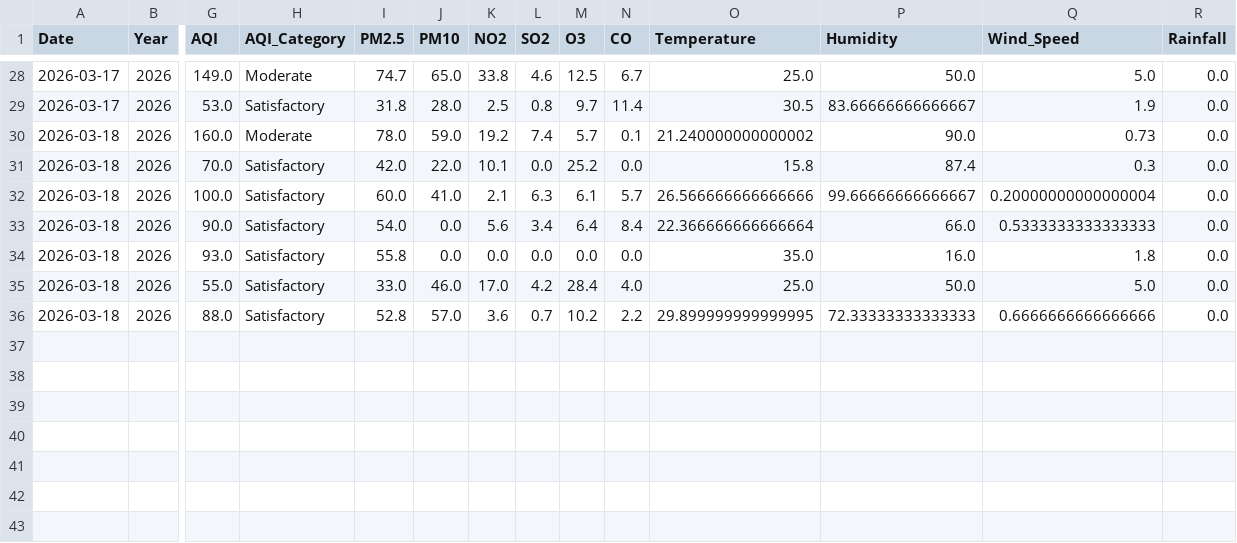
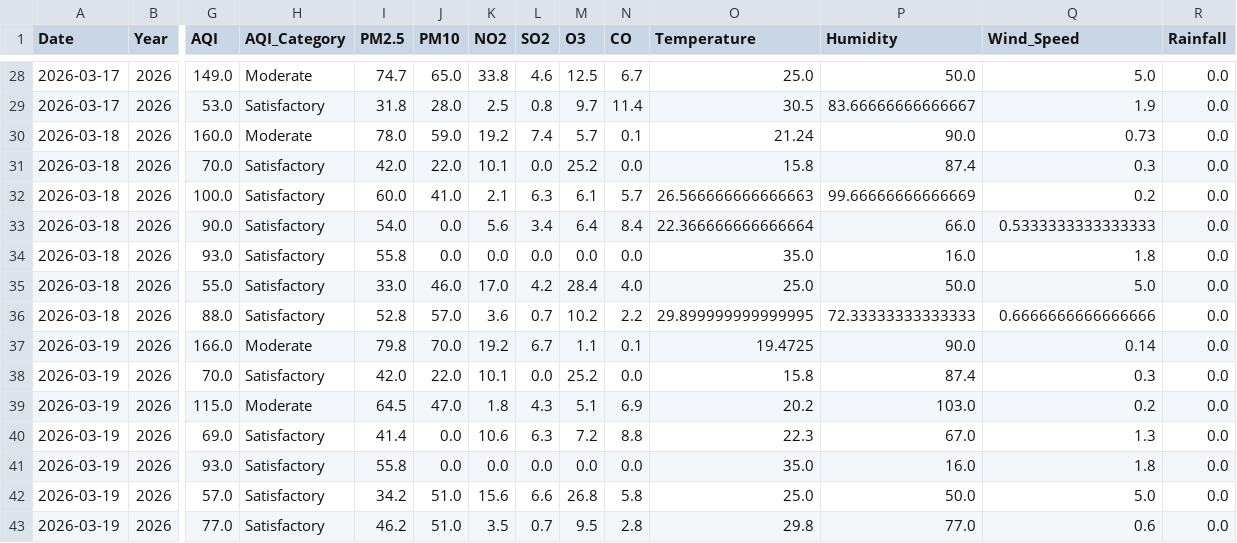
Before and after one commit to Rohan0639/aqi-prediction-ml, a CSV file: data/live_aqi_dataset.csv, drawn as a sheet; only a part is shown, gaps mark what is left out; rows hold the shown columns only; the diff names each change by its address in the sheet, - before the commit and + after, or states it on an @@ line.

```diff
--- a/data/live_aqi_dataset.csv
+++ b/data/live_aqi_dataset.csv
-O30 (Temperature): 21.240000000000002
+O30 (Temperature): 21.24
-O32 (Temperature): 26.566666666666666
+O32 (Temperature): 26.566666666666663
-P32 (Humidity): 99.66666666666667
+P32 (Humidity): 99.66666666666669
-Q32 (Wind_Speed): 0.20000000000000004
+Q32 (Wind_Speed): 0.2
+row 37: 2026-03-19 | 2026 | 166.0 | Moderate | 79.8 | 70.0 | 19.2 | 6.7 | 1.1 | 0.1 | 19.4725 | 90.0 | 0.14 | 0.0
+row 38: 2026-03-19 | 2026 | 70.0 | Satisfactory | 42.0 | 22.0 | 10.1 | 0.0 | 25.2 | 0.0 | 15.8 | 87.4 | 0.3 | 0.0
+row 39: 2026-03-19 | 2026 | 115.0 | Moderate | 64.5 | 47.0 | 1.8 | 4.3 | 5.1 | 6.9 | 20.2 | 103.0 | 0.2 | 0.0
+row 40: 2026-03-19 | 2026 | 69.0 | Satisfactory | 41.4 | 0.0 | 10.6 | 6.3 | 7.2 | 8.8 | 22.3 | 67.0 | 1.3 | 0.0
+row 41: 2026-03-19 | 2026 | 93.0 | Satisfactory | 55.8 | 0.0 | 0.0 | 0.0 | 0.0 | 0.0 | 35.0 | 16.0 | 1.8 | 0.0
+row 42: 2026-03-19 | 2026 | 57.0 | Satisfactory | 34.2 | 51.0 | 15.6 | 6.6 | 26.8 | 5.8 | 25.0 | 50.0 | 5.0 | 0.0
+row 43: 2026-03-19 | 2026 | 77.0 | Satisfactory | 46.2 | 51.0 | 3.5 | 0.7 | 9.5 | 2.8 | 29.8 | 77.0 | 0.6 | 0.0
```
